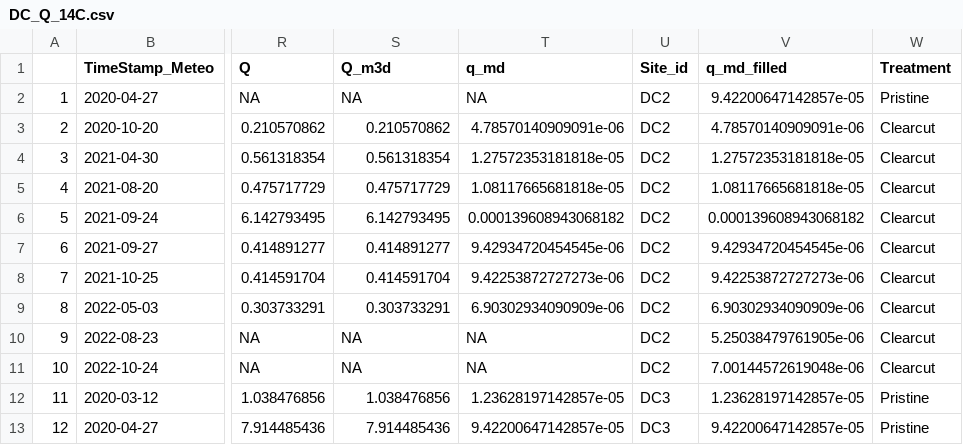
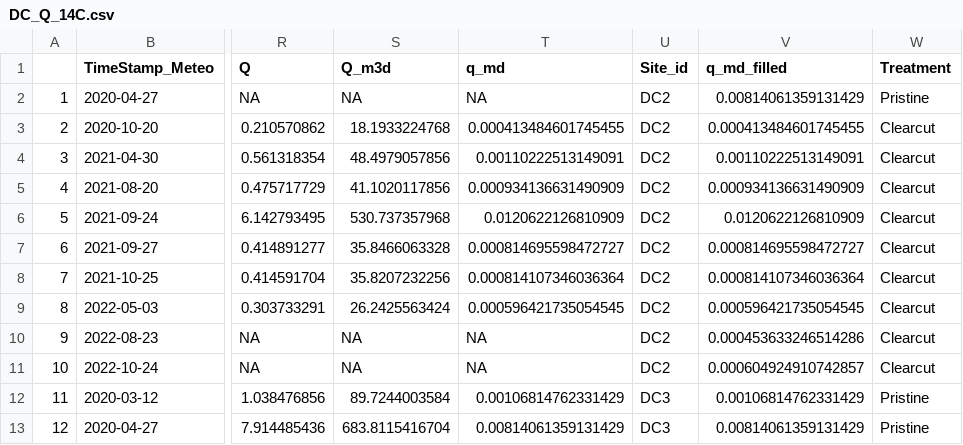
Before and after one commit to audreycampeau/Forest-Management-Experiment, a CSV file: Output/Data/DC_Q_14C.csv, drawn as a sheet; only a part is shown, gaps mark what is left out; the diff covers the shown part only; the diff names each change by its address in the sheet, - before the commit and + after, or states it on an @@ line.

```diff
--- a/Output/Data/DC_Q_14C.csv
+++ b/Output/Data/DC_Q_14C.csv
-V2 (q_md_filled): 9.42200647142857e-05
+V2 (q_md_filled): 0.00814061359131429
-S3 (Q_m3d): 0.210570862
+S3 (Q_m3d): 18.1933224768
-T3 (q_md): 4.78570140909091e-06
+T3 (q_md): 0.000413484601745455
-V3 (q_md_filled): 4.78570140909091e-06
+V3 (q_md_filled): 0.000413484601745455
-S4 (Q_m3d): 0.561318354
+S4 (Q_m3d): 48.4979057856
-T4 (q_md): 1.27572353181818e-05
+T4 (q_md): 0.00110222513149091
-V4 (q_md_filled): 1.27572353181818e-05
+V4 (q_md_filled): 0.00110222513149091
-S5 (Q_m3d): 0.475717729
+S5 (Q_m3d): 41.1020117856
-T5 (q_md): 1.08117665681818e-05
+T5 (q_md): 0.000934136631490909
-V5 (q_md_filled): 1.08117665681818e-05
+V5 (q_md_filled): 0.000934136631490909
-S6 (Q_m3d): 6.142793495
+S6 (Q_m3d): 530.737357968
-T6 (q_md): 0.000139608943068182
+T6 (q_md): 0.0120622126810909
-V6 (q_md_filled): 0.000139608943068182
+V6 (q_md_filled): 0.0120622126810909
-S7 (Q_m3d): 0.414891277
+S7 (Q_m3d): 35.8466063328
-T7 (q_md): 9.42934720454545e-06
+T7 (q_md): 0.000814695598472727
-V7 (q_md_filled): 9.42934720454545e-06
+V7 (q_md_filled): 0.000814695598472727
-S8 (Q_m3d): 0.414591704
+S8 (Q_m3d): 35.8207232256
-T8 (q_md): 9.42253872727273e-06
+T8 (q_md): 0.000814107346036364
-V8 (q_md_filled): 9.42253872727273e-06
+V8 (q_md_filled): 0.000814107346036364
-S9 (Q_m3d): 0.303733291
+S9 (Q_m3d): 26.2425563424
-T9 (q_md): 6.90302934090909e-06
+T9 (q_md): 0.000596421735054545
-V9 (q_md_filled): 6.90302934090909e-06
+V9 (q_md_filled): 0.000596421735054545
-V10 (q_md_filled): 5.25038479761905e-06
+V10 (q_md_filled): 0.000453633246514286
-V11 (q_md_filled): 7.00144572619048e-06
+V11 (q_md_filled): 0.000604924910742857
-S12 (Q_m3d): 1.038476856
+S12 (Q_m3d): 89.7244003584
-T12 (q_md): 1.23628197142857e-05
+T12 (q_md): 0.00106814762331429
-V12 (q_md_filled): 1.23628197142857e-05
+V12 (q_md_filled): 0.00106814762331429
-S13 (Q_m3d): 7.914485436
+S13 (Q_m3d): 683.8115416704
-T13 (q_md): 9.42200647142857e-05
+T13 (q_md): 0.00814061359131429
-V13 (q_md_filled): 9.42200647142857e-05
+V13 (q_md_filled): 0.00814061359131429
```
Also changed, not shown: 94 edited cells elsewhere in this file, 13 other files.
